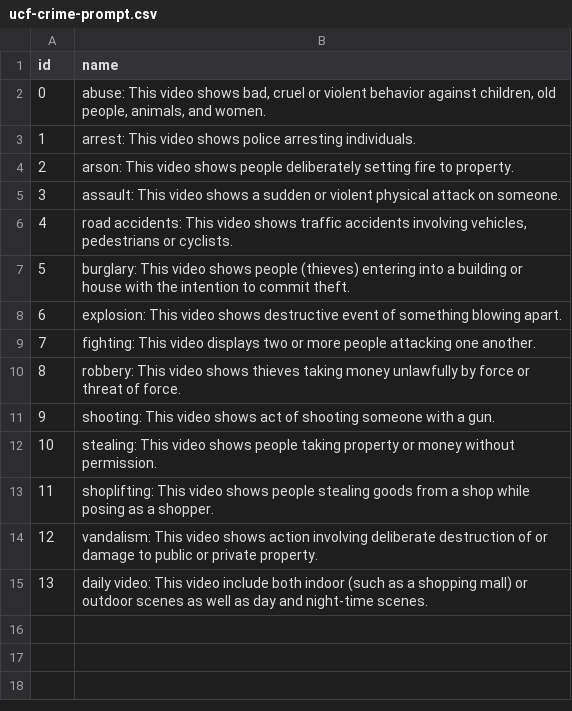
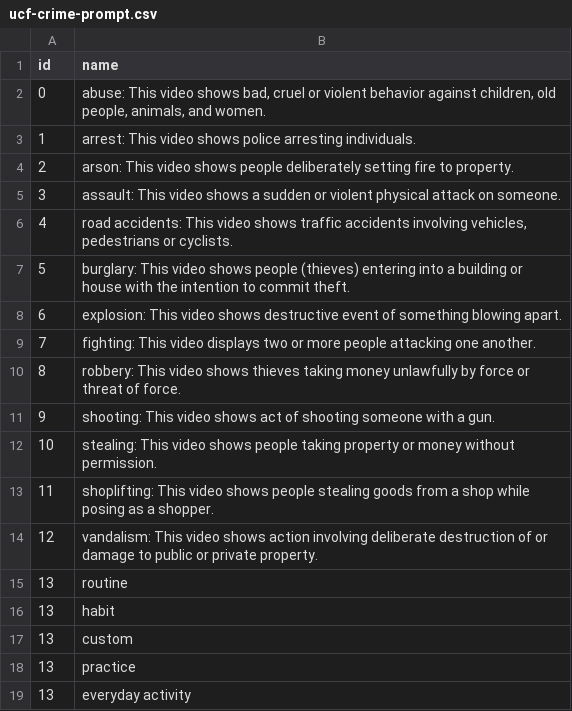
Before and after one commit to phamquang-hieu/VideoQ, a CSV file: X-CLIP/labels/ucf-crime-prompt.csv, drawn as a sheet.

Commit message:
test single words as normal class prompt

```diff
--- a/X-CLIP/labels/ucf-crime-prompt.csv
+++ b/X-CLIP/labels/ucf-crime-prompt.csv
@@ -14,2 +14,6 @@ id,name
 12,"vandalism: This video shows action involving deliberate destruction of or damage to public or private property."
-13,"daily video: This video include both indoor (such as a shopping mall) or outdoor scenes as well as day and night-time scenes."
+13, routine
+13, habit
+13, custom
+13, practice
+13, everyday activity
```
